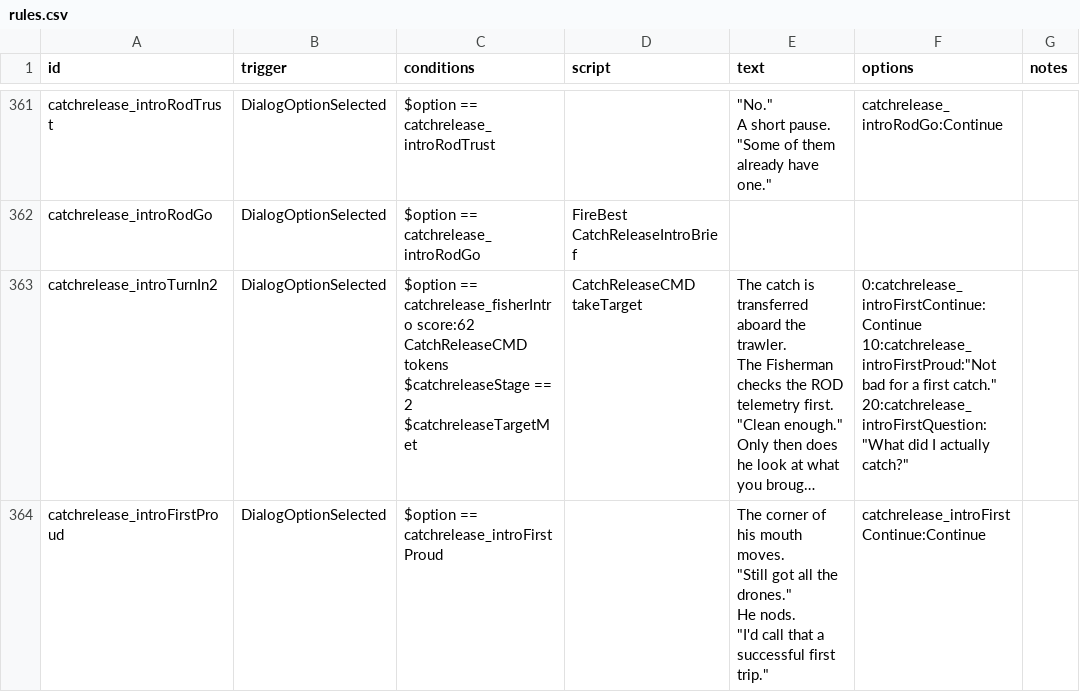
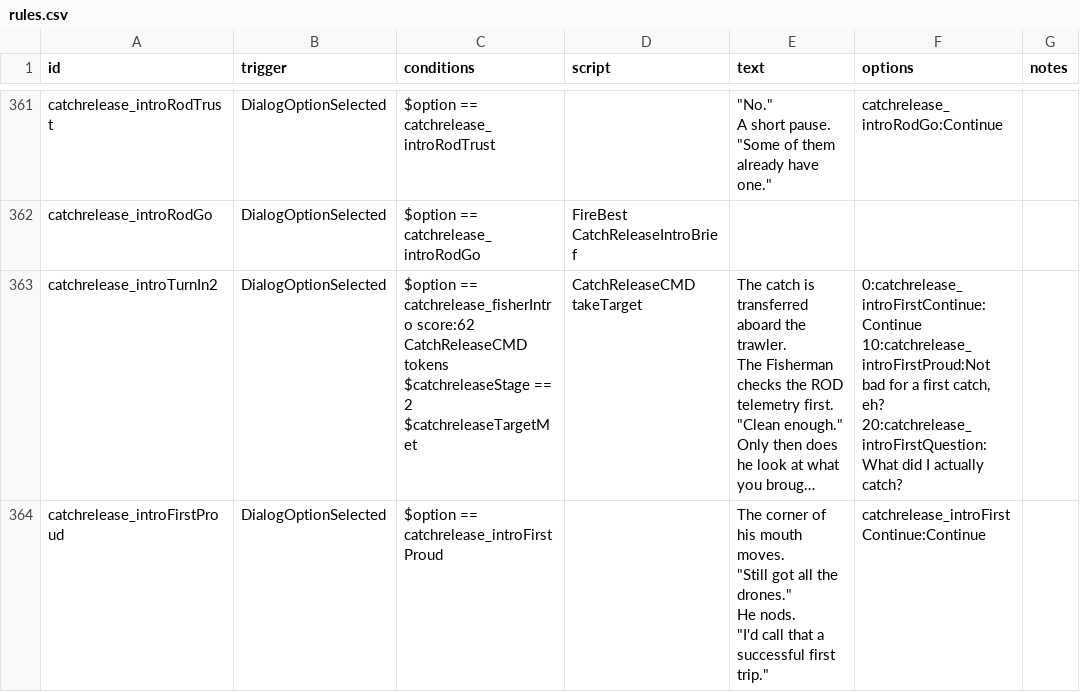
Before and after one commit to SirHartley/Catch.Release, a CSV file: data/campaign/rules.csv, drawn as a sheet; only a part is shown, gaps mark what is left out; long unchanged cells end in …; ↵ is a line break in a cell; the diff covers the shown part only; the diff names each change by its address in the sheet, - before the commit and + after, or states it on an @@ line.

```diff
--- a/data/campaign/rules.csv
+++ b/data/campaign/rules.csv
-F363 (options): 0:catchrelease_introFirstContinue:Continue ↵ 10:catchrelease_introFirstProud:"Not bad for a first catch." ↵ 20:catchrelease_introFirstQuestion:"What did I actually catch?"
+F363 (options): 0:catchrelease_introFirstContinue:Continue ↵ 10:catchrelease_introFirstProud:Not bad for a first catch, eh? ↵ 20:catchrelease_introFirstQuestion:What did I actually catch?
```
Also changed, not shown: 8 edited cells elsewhere in this file, 1 other file.
